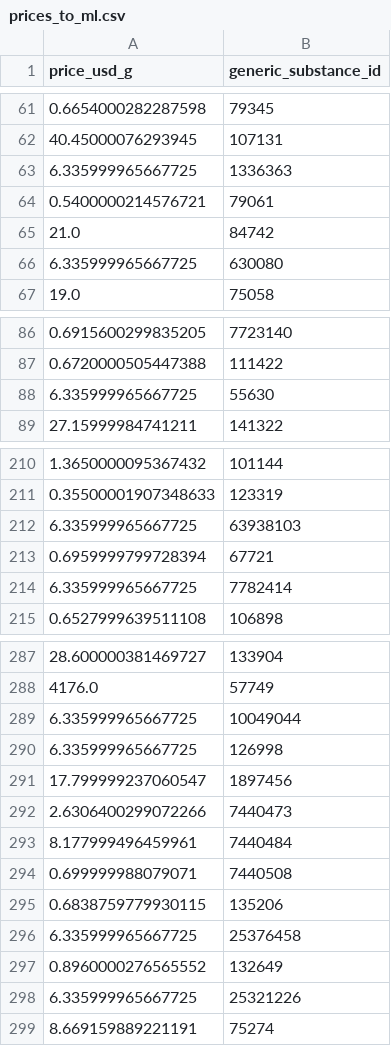
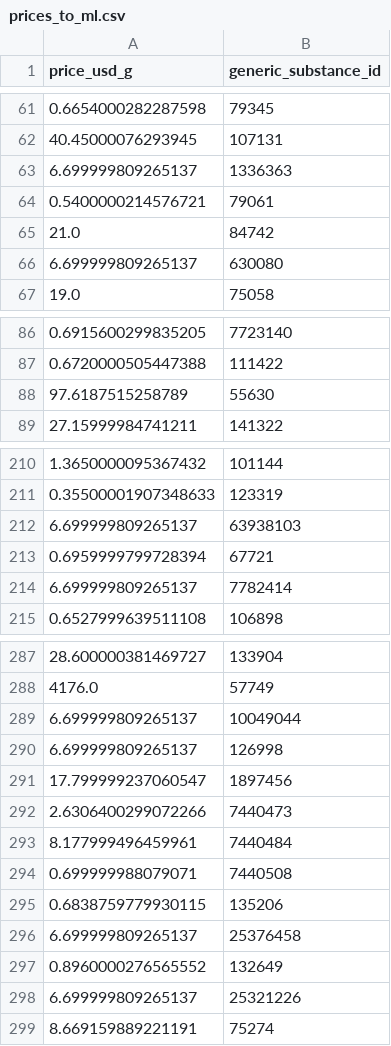
Before and after one commit to jodhernandezbe/PRTR_transfers, a CSV file: data_driven/data_preparation/input/prices_to_ml.csv, drawn as a sheet; only a part is shown, gaps mark what is left out; the diff covers the shown part only.

```diff
--- a/data_driven/data_preparation/input/prices_to_ml.csv
+++ b/data_driven/data_preparation/input/prices_to_ml.csv
@@ -62,6 +62,6 @@ price_usd_g,generic_substance_id
 40.45000076293945,107131
-6.335999965667725,1336363
+6.699999809265137,1336363
 0.5400000214576721,79061
 21.0,84742
-6.335999965667725,630080
+6.699999809265137,630080
 19.0,75058
@@ -87,3 +87,3 @@ price_usd_g,generic_substance_id
 0.6720000505447388,111422
-6.335999965667725,55630
+97.6187515258789,55630
 27.15999984741211,141322
@@ -211,5 +211,5 @@ price_usd_g,generic_substance_id
 0.35500001907348633,123319
-6.335999965667725,63938103
+6.699999809265137,63938103
 0.6959999799728394,67721
-6.335999965667725,7782414
+6.699999809265137,7782414
 0.6527999639511108,106898
@@ -288,4 +288,4 @@ price_usd_g,generic_substance_id
 4176.0,57749
-6.335999965667725,10049044
-6.335999965667725,126998
+6.699999809265137,10049044
+6.699999809265137,126998
 17.799999237060547,1897456
@@ -295,5 +295,5 @@ price_usd_g,generic_substance_id
 0.6838759779930115,135206
-6.335999965667725,25376458
+6.699999809265137,25376458
 0.8960000276565552,132649
-6.335999965667725,25321226
+6.699999809265137,25321226
 8.669159889221191,75274
```
Also changed, not shown: 30 edited cells elsewhere in this file.
